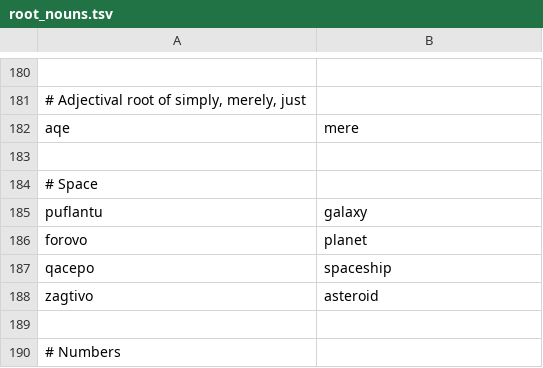
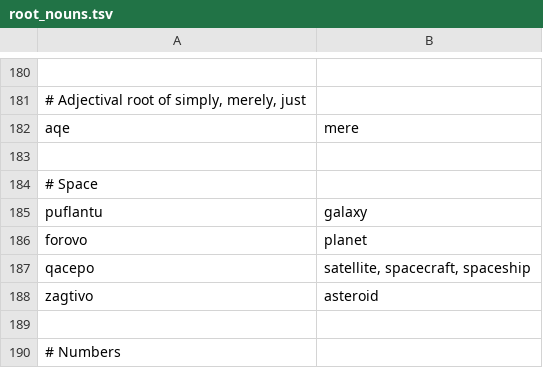
Before and after one commit to rngesus-wept/puflantu, a TSV file: root_nouns.tsv, drawn as a sheet; only a part is shown, gaps mark what is left out.

```diff
--- a/root_nouns.tsv
+++ b/root_nouns.tsv
@@ -186,3 +186,3 @@ puflantu	galaxy
 forovo	planet
-qacepo	spaceship
+qacepo	satellite, spacecraft, spaceship
 zagtivo	asteroid
```
Also changed, not shown: root_closed.tsv.
